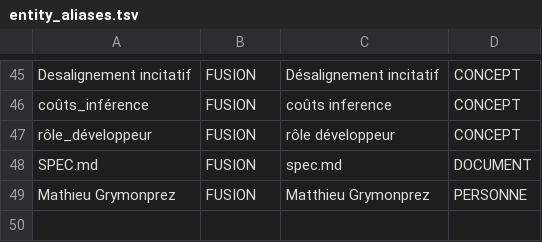
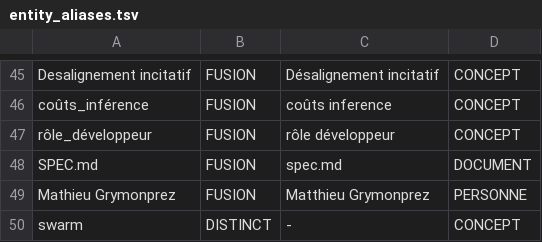
Before and after one commit to dgirard/fiches-veille, a TSV file: scripts/entity_aliases.tsv, drawn as a sheet; only a part is shown, gaps mark what is left out.

```diff
--- a/scripts/entity_aliases.tsv
+++ b/scripts/entity_aliases.tsv
@@ -49 +49,2 @@ SPEC.md	FUSION	spec.md	DOCUMENT
 Mathieu Grymonprez	FUSION	Matthieu Grymonprez	PERSONNE
+swarm	DISTINCT	-	CONCEPT
```
Also changed, not shown: catalogue.tsv, 24 other files.
